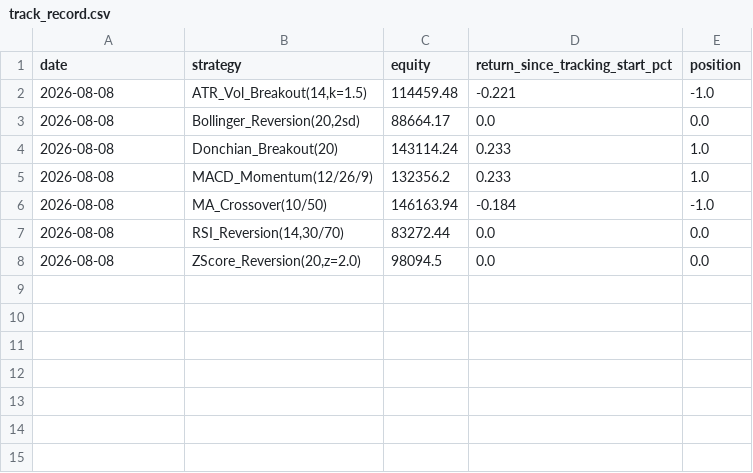
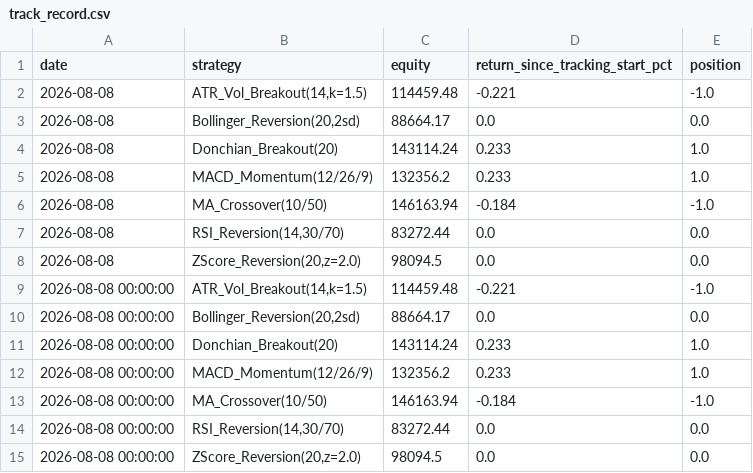
Before and after one commit to edwardsdiezel2008-svg/Trading, a CSV file: paper_trading/track_record.csv, drawn as a sheet; the diff names each change by its address in the sheet, - before the commit and + after, or states it on an @@ line.

```diff
--- a/paper_trading/track_record.csv
+++ b/paper_trading/track_record.csv
+row 9: 2026-08-08 00:00:00 | ATR_Vol_Breakout(14,k=1.5) | 114459.48 | -0.221 | -1.0
+row 10: 2026-08-08 00:00:00 | Bollinger_Reversion(20,2sd) | 88664.17 | 0.0 | 0.0
+row 11: 2026-08-08 00:00:00 | Donchian_Breakout(20) | 143114.24 | 0.233 | 1.0
+row 12: 2026-08-08 00:00:00 | MACD_Momentum(12/26/9) | 132356.2 | 0.233 | 1.0
+row 13: 2026-08-08 00:00:00 | MA_Crossover(10/50) | 146163.94 | -0.184 | -1.0
+row 14: 2026-08-08 00:00:00 | RSI_Reversion(14,30/70) | 83272.44 | 0.0 | 0.0
+row 15: 2026-08-08 00:00:00 | ZScore_Reversion(20,z=2.0) | 98094.5 | 0.0 | 0.0
```
Also changed, not shown: 11 other files.
